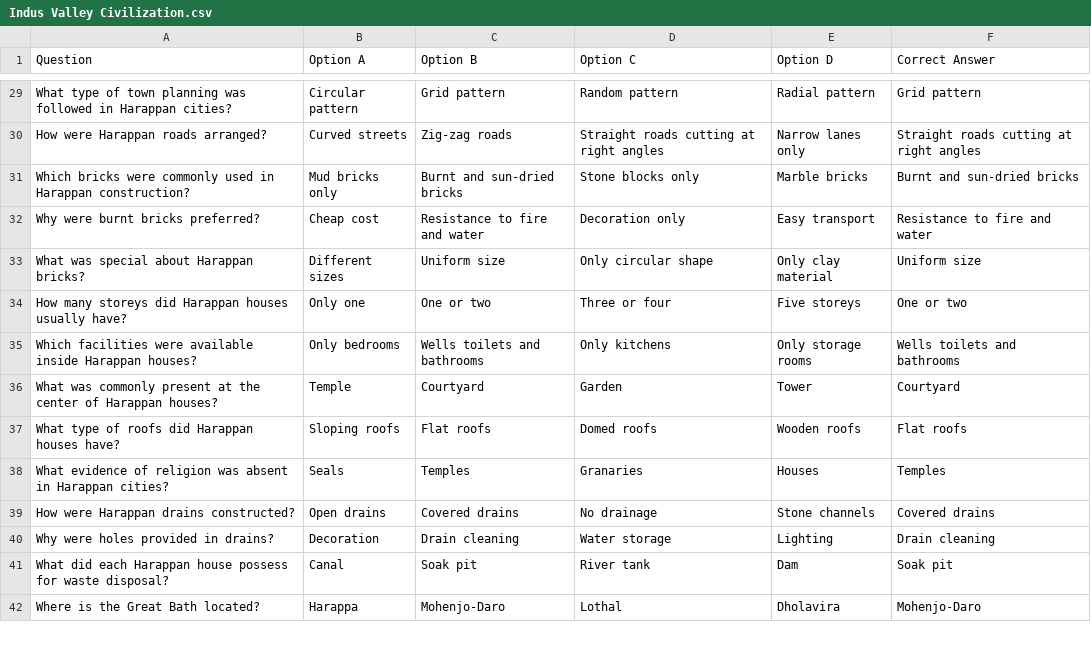
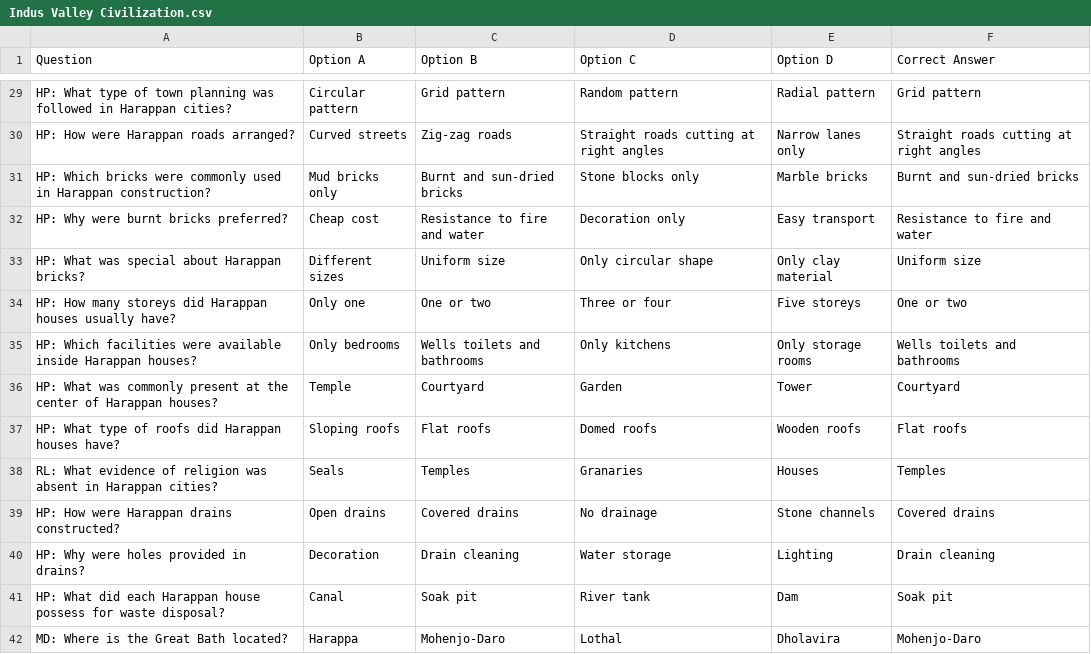
Before and after one commit to as-imgn2kion/TNPSC, a CSV file: CSV_FILES/6TH/HISTORY/Indus Valley Civilization.csv, drawn as a sheet; only a part is shown, gaps mark what is left out; the diff covers the shown part only; the diff names each change by its address in the sheet, - before the commit and + after, or states it on an @@ line.

```diff
--- a/CSV_FILES/6TH/HISTORY/Indus Valley Civilization.csv
+++ b/CSV_FILES/6TH/HISTORY/Indus Valley Civilization.csv
-A29 (Question): What type…
+A29 (Question): HP: What type…
-A30 (Question): How were Harappan roads arranged?
+A30 (Question): HP: How were Harappan roads arranged?
-A31 (Question): Which bricks…
+A31 (Question): HP: Which bricks…
-A32 (Question): Why were burnt bricks preferred?
+A32 (Question): HP: Why were burnt bricks preferred?
-A33 (Question): What was special about Harappan bricks?
+A33 (Question): HP: What was special about Harappan bricks?
-A34 (Question): How many…
+A34 (Question): HP: How many…
-A35 (Question): Which facilities…
+A35 (Question): HP: Which facilities…
-A36 (Question): What was…
+A36 (Question): HP: What was…
-A37 (Question): What type…
+A37 (Question): HP: What type…
-A38 (Question): What evidence…
+A38 (Question): RL: What evidence…
-A39 (Question): How were Harappan drains constructed?
+A39 (Question): HP: How were Harappan drains constructed?
-A40 (Question): Why were holes provided in drains?
+A40 (Question): HP: Why were holes provided in drains?
-A41 (Question): What did…
+A41 (Question): HP: What did…
-A42 (Question): Where is the Great Bath located?
+A42 (Question): MD: Where is the Great Bath located?
```
Also changed, not shown: 129 edited cells elsewhere in this file.
